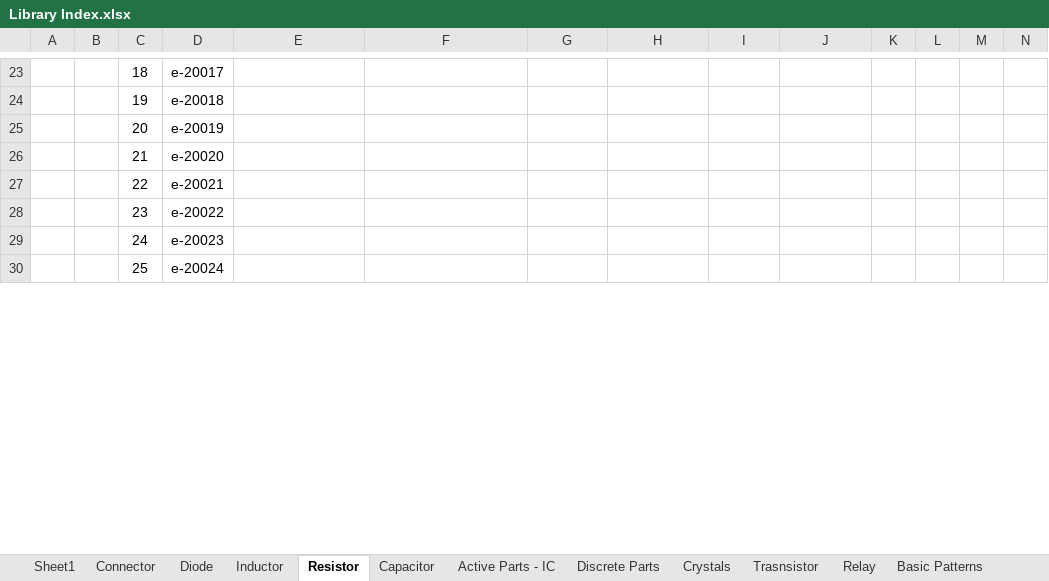
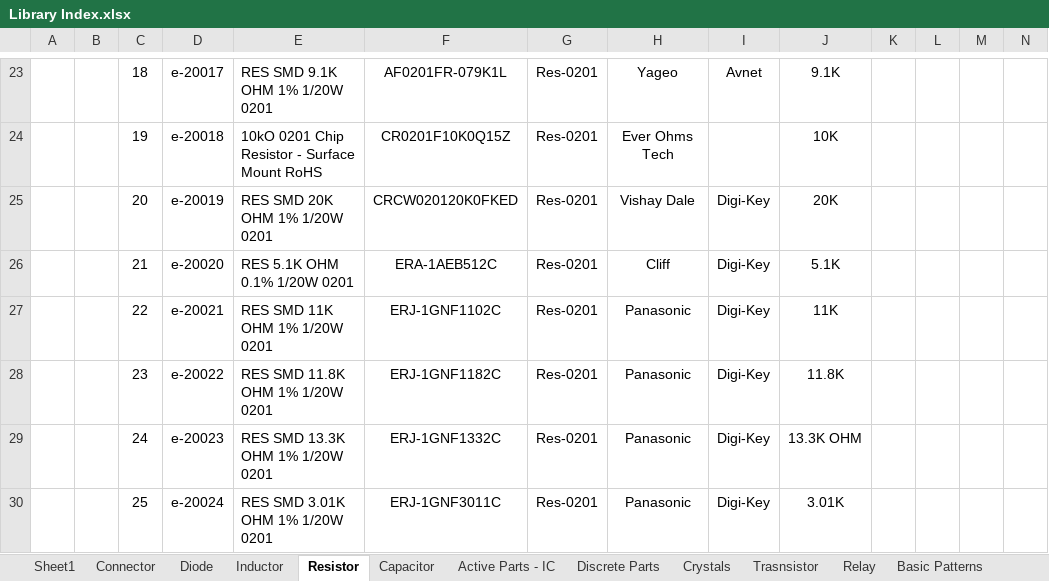
Before and after one commit to eSpark-Backup/espark-hw, an Excel workbook: eSpark Library/Library Index.xlsx, sheet Resistor, drawn as a sheet; only a part is shown, gaps mark what is left out; values as stored, in another font and other column widths than the file's, no borders; conditional formats not drawn; 1 other sheet too large or unreadable and not compared; the diff covers the shown part only; the diff names each change by its address in the sheet, - before the commit and + after, or states it on an @@ line.

```diff
--- a/eSpark Library/Library Index.xlsx (sheet Resistor)
+++ b/eSpark Library/Library Index.xlsx (sheet Resistor)
-E23: (empty)
+E23: RES SMD 9.1K OHM 1% 1/20W 0201
-F23: (empty)
+F23: AF0201FR-079K1L
-G23:G30: (empty)
+G23:G30: Res-0201
-H23: (empty)
+H23: Yageo
-I23: (empty)
+I23: Avnet
-J23: (empty)
+J23: 9.1K
-E24: (empty)
+E24: 10kO 0201 Chip Resistor - Surface Mount RoHS
-F24: (empty)
+F24: CR0201F10K0Q15Z
-H24: (empty)
+H24: Ever Ohms Tech
-J24: (empty)
+J24: 10K
-E25: (empty)
+E25: RES SMD 20K OHM 1% 1/20W 0201
-F25: (empty)
+F25: CRCW020120K0FKED
-H25: (empty)
+H25: Vishay Dale
-I25:I30: (empty)
+I25:I30: Digi-Key
-J25: (empty)
+J25: 20K
-E26: (empty)
+E26: RES 5.1K OHM 0.1% 1/20W 0201
-F26: (empty)
+F26: ERA-1AEB512C
-H26: (empty)
+H26: Cliff
-J26: (empty)
+J26: 5.1K
-E27: (empty)
+E27: RES SMD 11K OHM 1% 1/20W 0201
-F27: (empty)
+F27: ERJ-1GNF1102C
-H27:H30: (empty)
+H27:H30: Panasonic
-J27: (empty)
+J27: 11K
-E28: (empty)
+E28: RES SMD 11.8K OHM 1% 1/20W 0201
-F28: (empty)
+F28: ERJ-1GNF1182C
-J28: (empty)
+J28: 11.8K
-E29: (empty)
+E29: RES SMD 13.3K OHM 1% 1/20W 0201
-F29: (empty)
+F29: ERJ-1GNF1332C
-J29: (empty)
+J29: 13.3K OHM
-E30: (empty)
+E30: RES SMD 3.01K OHM 1% 1/20W 0201
-F30: (empty)
+F30: ERJ-1GNF3011C
-J30: (empty)
+J30: 3.01K
```
Also changed, not shown: 639 edited cells and cell formats elsewhere in this sheet, 18 other files.
